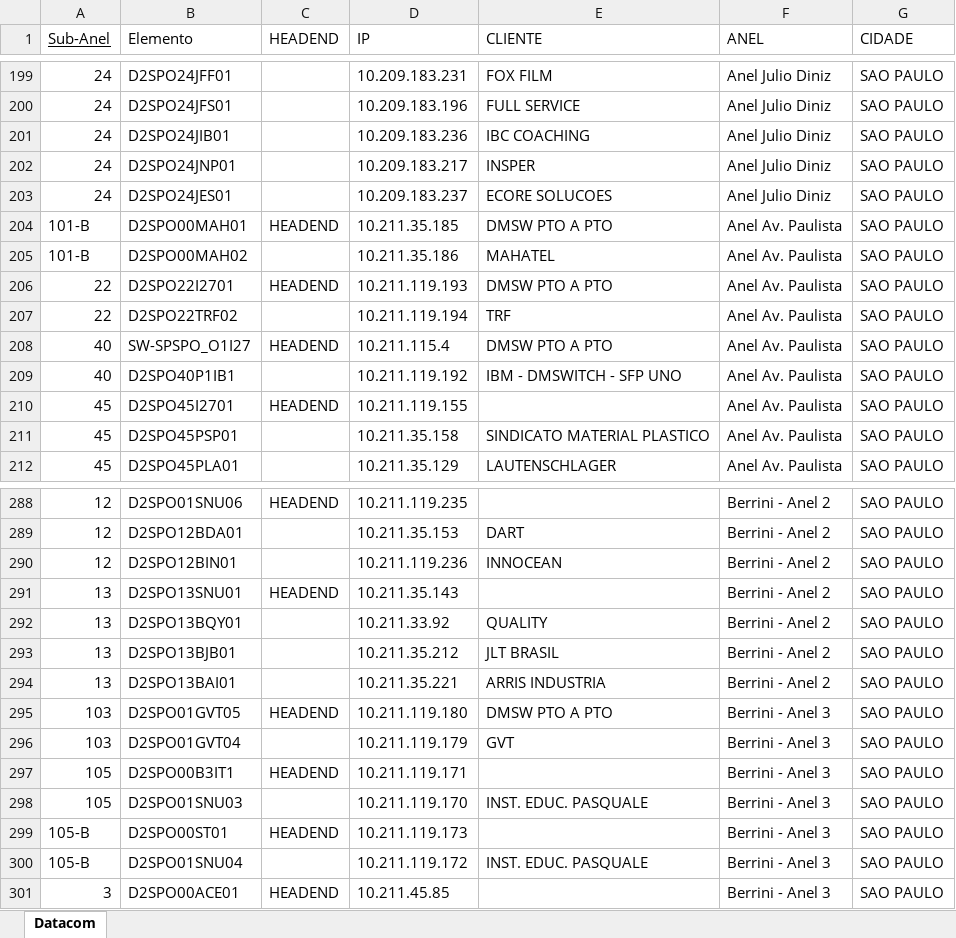
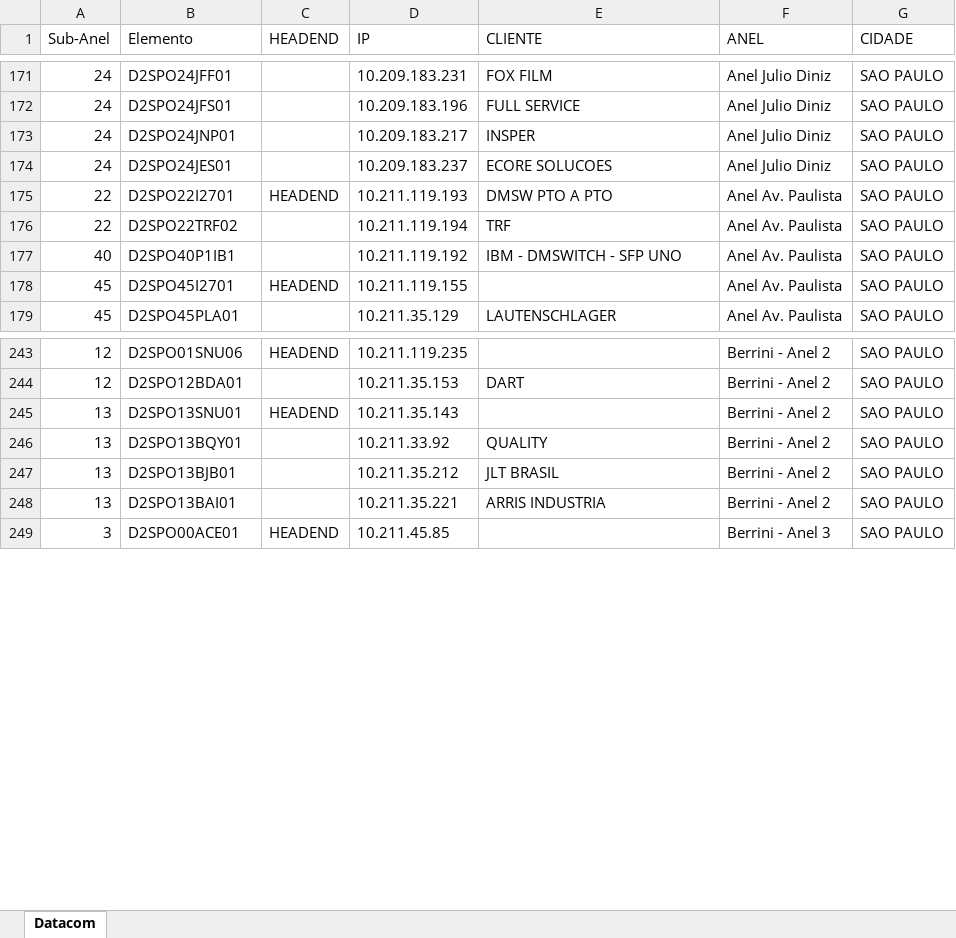
Before and after one commit to genildof/nws, an Excel workbook: config/DMSW.xlsx, sheet Datacom, drawn as a sheet; only a part is shown, gaps mark what is left out; values as stored, in another font and other column widths than the file's, no borders; removed rows and columns are numbered as before the commit, all else as after; the diff covers the shown part only; the diff names each change by its address in the sheet, - before the commit and + after, or states it on an @@ line.

```diff
--- a/config/DMSW.xlsx (sheet Datacom)
+++ b/config/DMSW.xlsx (sheet Datacom)
-A1 underline: on
+A1 underline: off
-row 201: 24 | D2SPO24JIB01 |  | 10.209.183.236 | IBC COACHING | Anel Julio Diniz | SAO PAULO
-row 204: 101-B | D2SPO00MAH01 | HEADEND | 10.211.35.185 | DMSW PTO A PTO | Anel Av. Paulista | SAO PAULO
-row 205: 101-B | D2SPO00MAH02 |  | 10.211.35.186 | MAHATEL | Anel Av. Paulista | SAO PAULO
-row 208: 40 | SW-SPSPO_O1I27 | HEADEND | 10.211.115.4 | DMSW PTO A PTO | Anel Av. Paulista | SAO PAULO
-row 211: 45 | D2SPO45PSP01 |  | 10.211.35.158 | SINDICATO MATERIAL PLASTICO | Anel Av. Paulista | SAO PAULO
-row 290: 12 | D2SPO12BIN01 |  | 10.211.119.236 | INNOCEAN | Berrini - Anel 2 | SAO PAULO
-row 295: 103 | D2SPO01GVT05 | HEADEND | 10.211.119.180 | DMSW PTO A PTO | Berrini - Anel 3 | SAO PAULO
-row 296: 103 | D2SPO01GVT04 |  | 10.211.119.179 | GVT | Berrini - Anel 3 | SAO PAULO
-row 297: 105 | D2SPO00B3IT1 | HEADEND | 10.211.119.171 |  | Berrini - Anel 3 | SAO PAULO
-row 298: 105 | D2SPO01SNU03 |  | 10.211.119.170 | INST. EDUC. PASQUALE | Berrini - Anel 3 | SAO PAULO
-row 299: 105-B | D2SPO00ST01 | HEADEND | 10.211.119.173 |  | Berrini - Anel 3 | SAO PAULO
-row 300: 105-B | D2SPO01SNU04 |  | 10.211.119.172 | INST. EDUC. PASQUALE | Berrini - Anel 3 | SAO PAULO
```
Also changed, not shown: 2 added rows and 68 removed rows elsewhere in this sheet, 5 other files.
